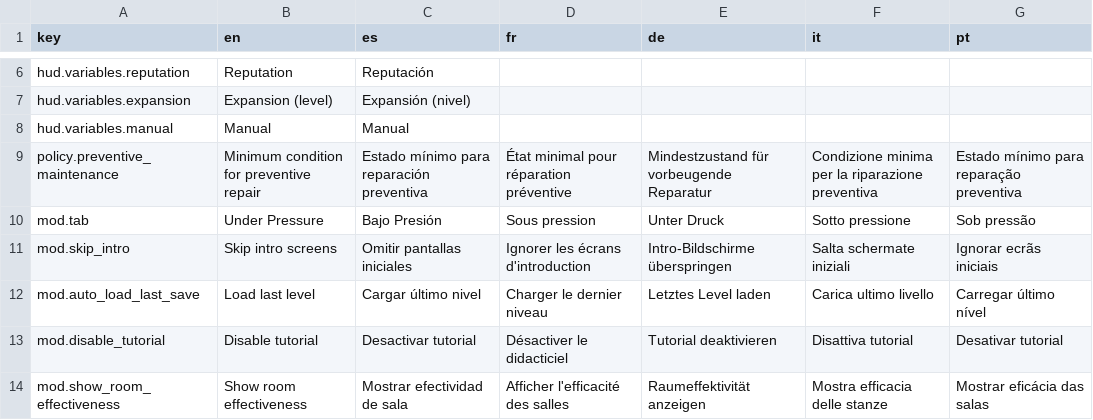
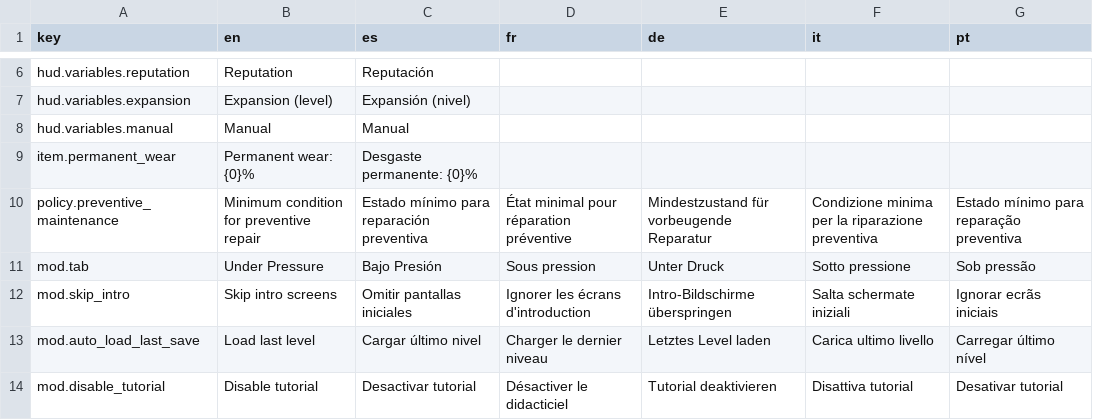
Before and after one commit to Xuxotron/UnderPressure, a CSV file: translations.csv, drawn as a sheet; only a part is shown, gaps mark what is left out; the shorter side is filled out with more unchanged rows.

Commit message:
Fix adaptive modifiers and permanent machine wear

```diff
--- a/translations.csv
+++ b/translations.csv
@@ -8,2 +8,3 @@ hud.variables.expansion,Expansion (level),Expansión (nivel),,,,
 hud.variables.manual,Manual,Manual,,,,
+item.permanent_wear,Permanent wear: {0}%,Desgaste permanente: {0}%,,,,
 policy.preventive_maintenance,Minimum condition for preventive repair,Estado mínimo para reparación preventiva,État minimal pour réparation préventive,Mindestzustand für vorbeugende Reparatur,Condizione minima per la riparazione preventiva,Estado mínimo para reparação preventiva
```
Also changed, not shown: translations_extra.csv, 6 other files.
